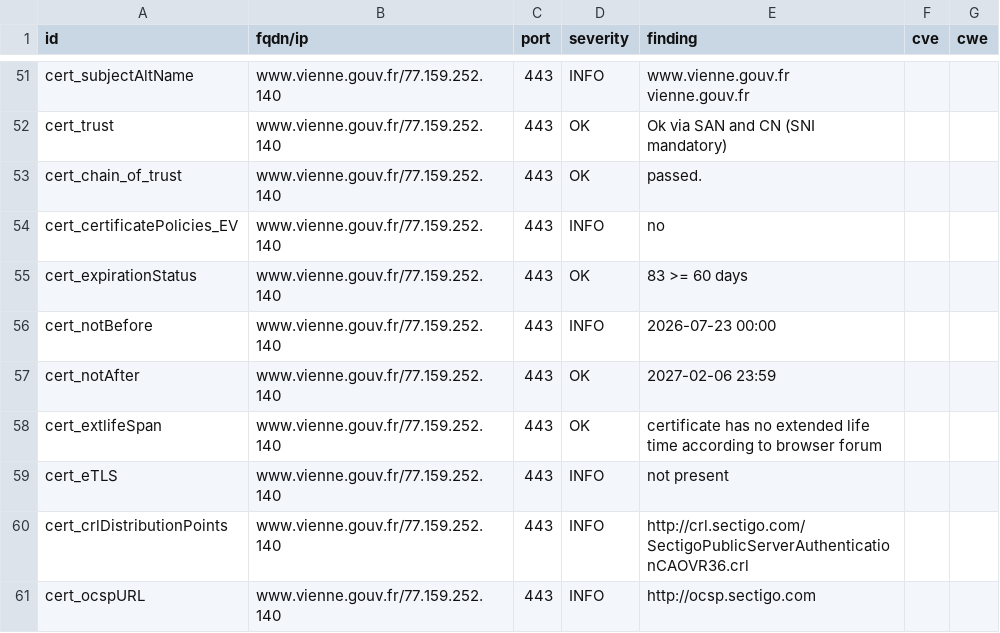
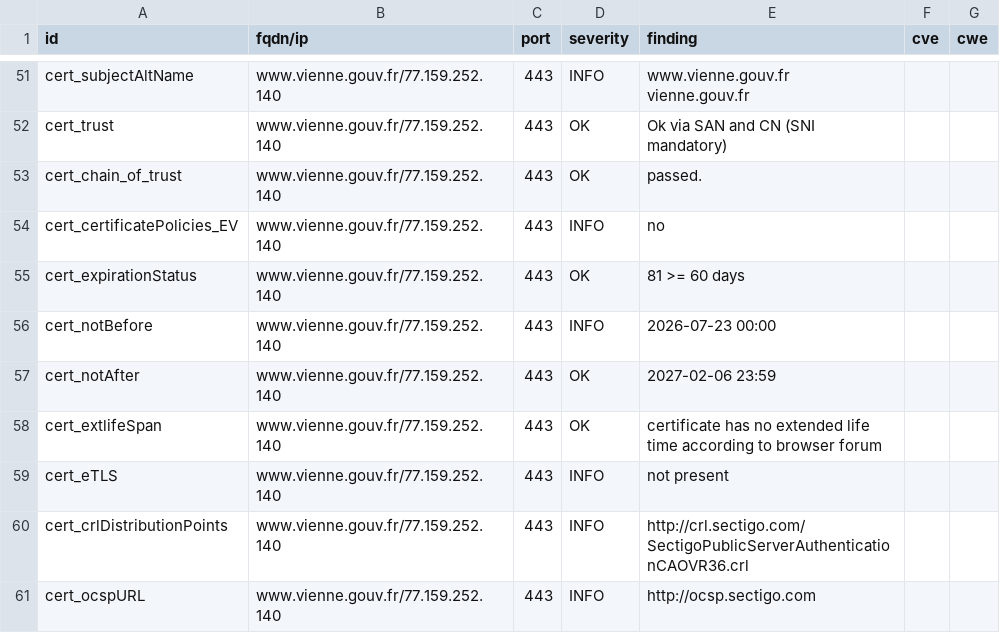
Before and after one commit to dnum-mi/dashlord, a CSV file: results/aHR0cHM6Ly93d3cudmllbm5lLmdvdXYuZnI=/testssl.csv, drawn as a sheet; only a part is shown, gaps mark what is left out.

```diff
--- a/results/aHR0cHM6Ly93d3cudmllbm5lLmdvdXYuZnI=/testssl.csv
+++ b/results/aHR0cHM6Ly93d3cudmllbm5lLmdvdXYuZnI=/testssl.csv
@@ -54,3 +54,3 @@
 "cert_certificatePolicies_EV","www.vienne.gouv.fr/77.159.252.140","443","INFO","no","",""
-"cert_expirationStatus","www.vienne.gouv.fr/77.159.252.140","443","OK","83 >= 60 days","",""
+"cert_expirationStatus","www.vienne.gouv.fr/77.159.252.140","443","OK","81 >= 60 days","",""
 "cert_notBefore","www.vienne.gouv.fr/77.159.252.140","443","INFO","2026-07-23 00:00","",""
```
Also changed, not shown: 6 other files.
